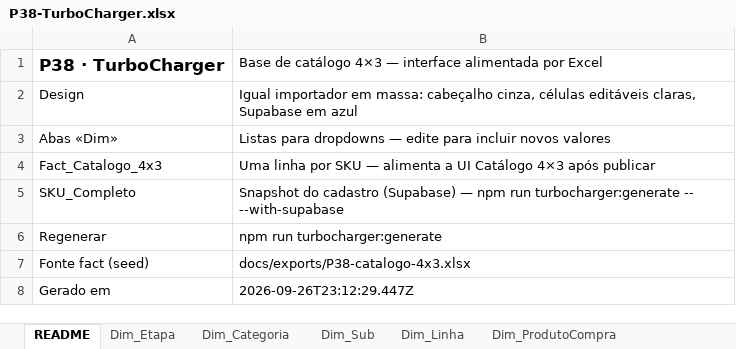
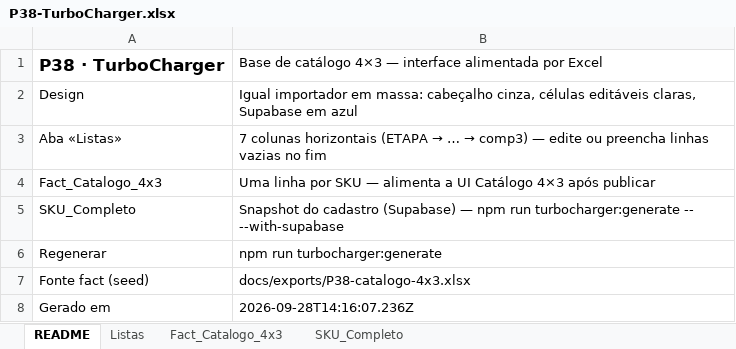
Before and after one commit to joaoandreriberopacheco-netizen/P38-ERP, an Excel workbook: docs/exports/P38-TurboCharger.xlsx, sheet README, drawn as a sheet; values as stored, in another font and other column widths than the file's, no borders; removed rows and columns are numbered as before the commit, all else as after; the diff names each change by its address in the sheet, - before the commit and + after, or states it on an @@ line.

```diff
--- a/docs/exports/P38-TurboCharger.xlsx (sheet README)
+++ b/docs/exports/P38-TurboCharger.xlsx (sheet README)
-sheet tab: Dim_Etapa
+sheet tab: Listas
-sheet tab: Dim_Categoria
-sheet tab: Dim_Sub
-sheet tab: Dim_Linha
-sheet tab: Dim_ProdutoCompra
-row 3: Abas «Dim» | Listas para dropdowns — edite para incluir novos valores
+row 3: Aba «Listas» | 7 colunas horizontais (ETAPA → … → comp3) — edite ou preencha linhas vazias no fim
-B8: 2026-09-26T23:12:29.447Z
+B8: 2026-09-28T14:16:07.236Z
```
Also changed, not shown: sheet Listas, other sheet tabs, 2 other files.
